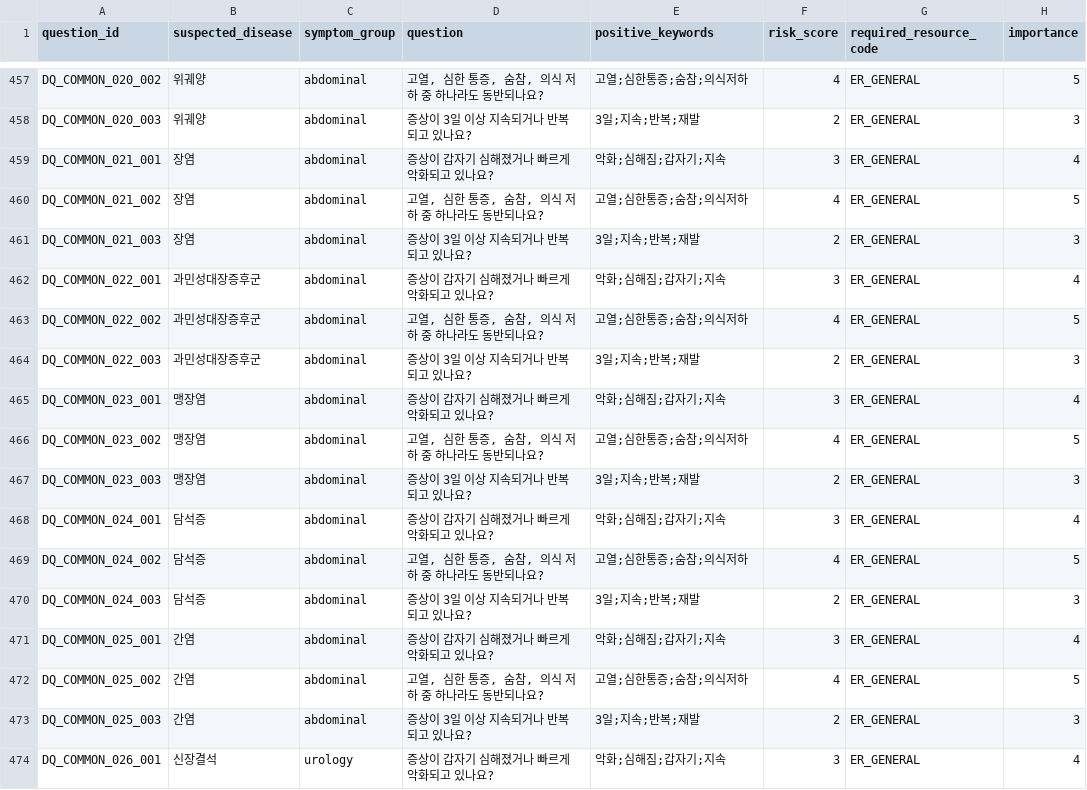
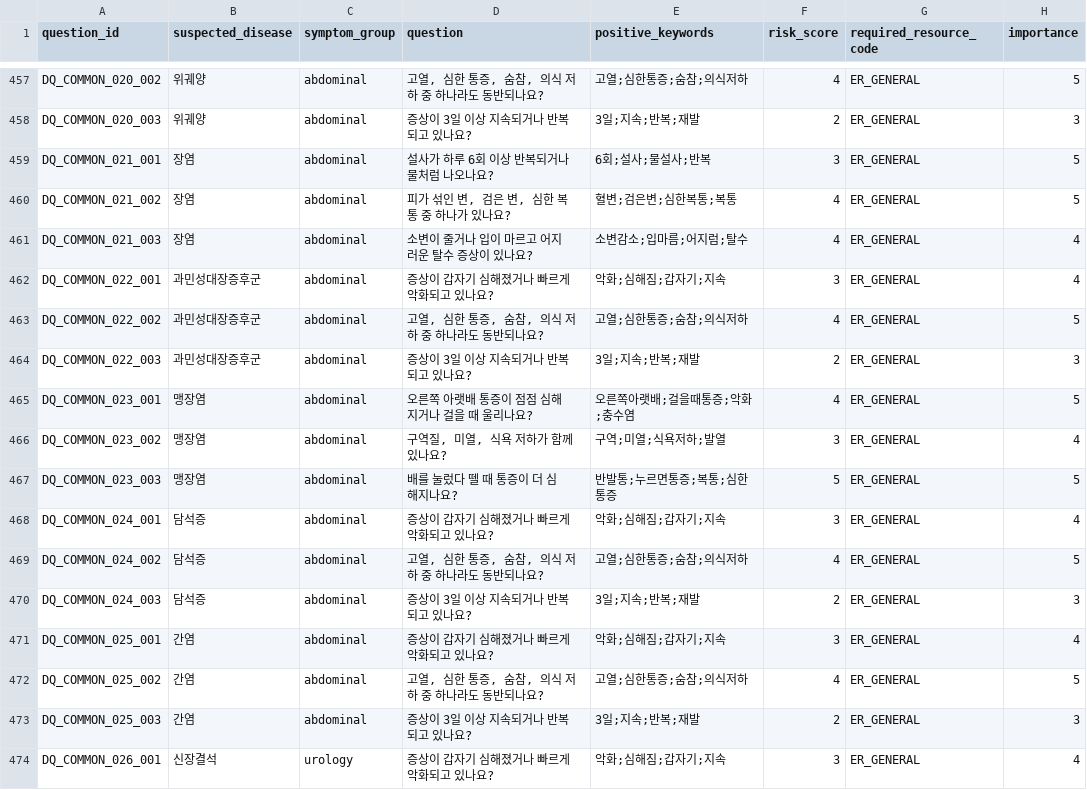
Before and after one commit to ironlife827-boop/gangwon-emergency-hospital-guide, a CSV file: data/processed/disease_question_map.csv, drawn as a sheet; only a part is shown, gaps mark what is left out.

Commit message:
Add evidence-based disease reranking

```diff
--- a/data/processed/disease_question_map.csv
+++ b/data/processed/disease_question_map.csv
@@ -458,5 +458,5 @@ DQ_COMMON_020_002,위궤양,abdominal,"고열, 심한 통증, 숨참, 의식 저
 DQ_COMMON_020_003,위궤양,abdominal,증상이 3일 이상 지속되거나 반복되고 있나요?,3일;지속;반복;재발,2,ER_GENERAL,3
-DQ_COMMON_021_001,장염,abdominal,증상이 갑자기 심해졌거나 빠르게 악화되고 있나요?,악화;심해짐;갑자기;지속,3,ER_GENERAL,4
-DQ_COMMON_021_002,장염,abdominal,"고열, 심한 통증, 숨참, 의식 저하 중 하나라도 동반되나요?",고열;심한통증;숨참;의식저하,4,ER_GENERAL,5
-DQ_COMMON_021_003,장염,abdominal,증상이 3일 이상 지속되거나 반복되고 있나요?,3일;지속;반복;재발,2,ER_GENERAL,3
+DQ_COMMON_021_001,장염,abdominal,설사가 하루 6회 이상 반복되거나 물처럼 나오나요?,6회;설사;물설사;반복,3,ER_GENERAL,5
+DQ_COMMON_021_002,장염,abdominal,"피가 섞인 변, 검은 변, 심한 복통 중 하나가 있나요?",혈변;검은변;심한복통;복통,4,ER_GENERAL,5
+DQ_COMMON_021_003,장염,abdominal,소변이 줄거나 입이 마르고 어지러운 탈수 증상이 있나요?,소변감소;입마름;어지럼;탈수,4,ER_GENERAL,4
 DQ_COMMON_022_001,과민성대장증후군,abdominal,증상이 갑자기 심해졌거나 빠르게 악화되고 있나요?,악화;심해짐;갑자기;지속,3,ER_GENERAL,4
@@ -464,5 +464,5 @@ DQ_COMMON_022_002,과민성대장증후군,abdominal,"고열, 심한 통증, 숨
 DQ_COMMON_022_003,과민성대장증후군,abdominal,증상이 3일 이상 지속되거나 반복되고 있나요?,3일;지속;반복;재발,2,ER_GENERAL,3
-DQ_COMMON_023_001,맹장염,abdominal,증상이 갑자기 심해졌거나 빠르게 악화되고 있나요?,악화;심해짐;갑자기;지속,3,ER_GENERAL,4
-DQ_COMMON_023_002,맹장염,abdominal,"고열, 심한 통증, 숨참, 의식 저하 중 하나라도 동반되나요?",고열;심한통증;숨참;의식저하,4,ER_GENERAL,5
-DQ_COMMON_023_003,맹장염,abdominal,증상이 3일 이상 지속되거나 반복되고 있나요?,3일;지속;반복;재발,2,ER_GENERAL,3
+DQ_COMMON_023_001,맹장염,abdominal,오른쪽 아랫배 통증이 점점 심해지거나 걸을 때 울리나요?,오른쪽아랫배;걸을때통증;악화;충수염,4,ER_GENERAL,5
+DQ_COMMON_023_002,맹장염,abdominal,"구역질, 미열, 식욕 저하가 함께 있나요?",구역;미열;식욕저하;발열,3,ER_GENERAL,4
+DQ_COMMON_023_003,맹장염,abdominal,배를 눌렀다 뗄 때 통증이 더 심해지나요?,반발통;누르면통증;복통;심한통증,5,ER_GENERAL,5
 DQ_COMMON_024_001,담석증,abdominal,증상이 갑자기 심해졌거나 빠르게 악화되고 있나요?,악화;심해짐;갑자기;지속,3,ER_GENERAL,4
```
Also changed, not shown: 3 other files.
